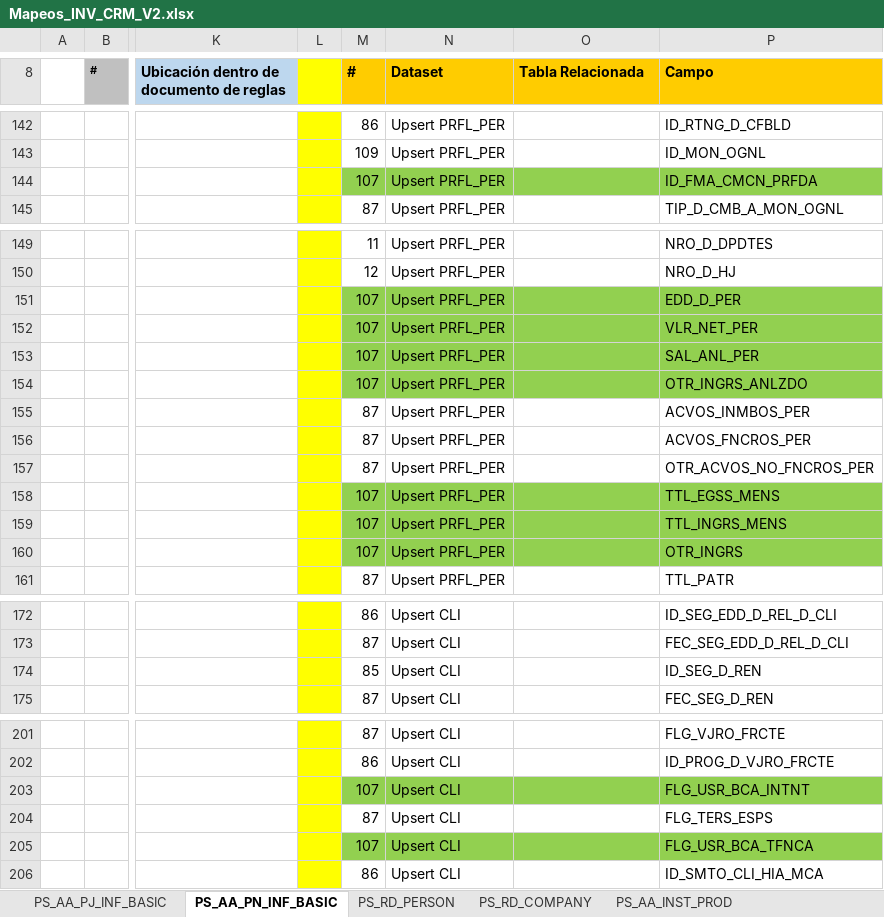
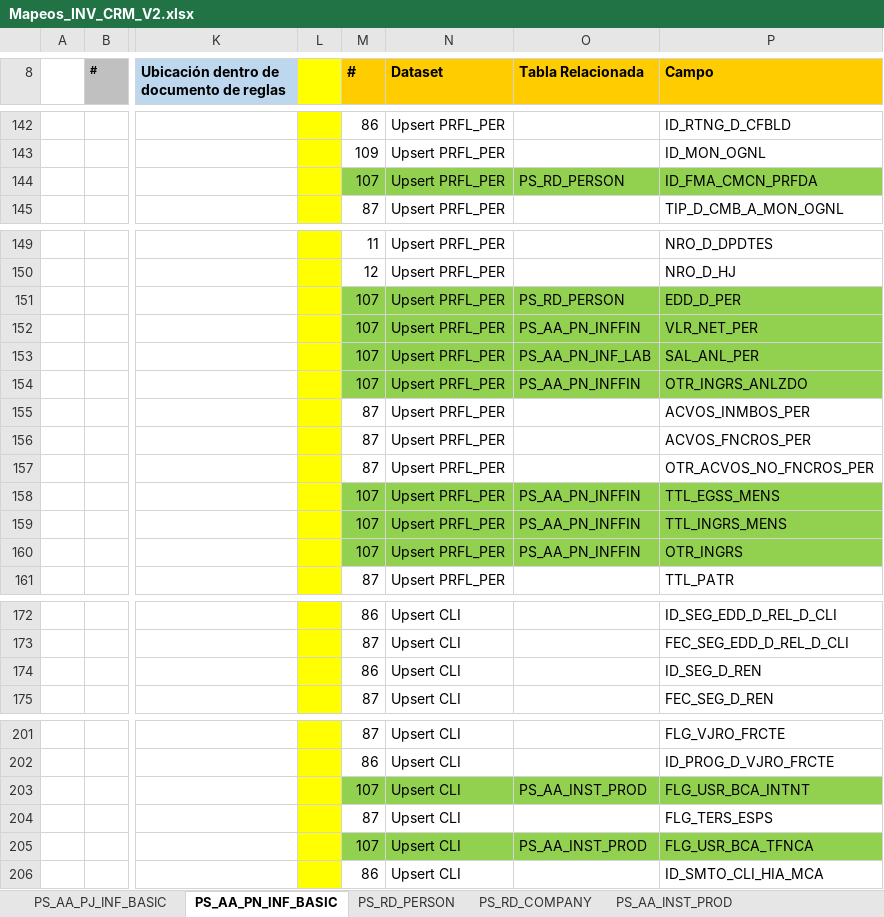
Before and after one commit to dliraFIT/dise-o-popular-dwh, an Excel workbook: CRM/Mapeos_INV_CRM_V2.xlsx, sheet PS_AA_PN_INF_BASIC, drawn as a sheet; only a part is shown, gaps mark what is left out; values as stored, in another font and other column widths than the file's, no borders; the diff names each change by its address in the sheet, - before the commit and + after, or states it on an @@ line.

```diff
--- a/CRM/Mapeos_INV_CRM_V2.xlsx (sheet PS_AA_PN_INF_BASIC)
+++ b/CRM/Mapeos_INV_CRM_V2.xlsx (sheet PS_AA_PN_INF_BASIC)
-O144 (Tabla Relacionada): (empty)
+O144 (Tabla Relacionada): PS_RD_PERSON
-O151 (Tabla Relacionada): (empty)
+O151 (Tabla Relacionada): PS_RD_PERSON
-O152 (Tabla Relacionada): (empty)
+O152 (Tabla Relacionada): PS_AA_PN_INFFIN
-O153 (Tabla Relacionada): (empty)
+O153 (Tabla Relacionada): PS_AA_PN_INF_LAB
-O154 (Tabla Relacionada): (empty)
+O154 (Tabla Relacionada): PS_AA_PN_INFFIN
-O158:O160 (Tabla Relacionada): (empty)
+O158:O160 (Tabla Relacionada): PS_AA_PN_INFFIN
-M174 (#): 85
+M174 (#): 86
-O203 (Tabla Relacionada): (empty)
+O203 (Tabla Relacionada): PS_AA_INST_PROD
-O205 (Tabla Relacionada): (empty)
+O205 (Tabla Relacionada): PS_AA_INST_PROD
```
Also changed, not shown: 2 other files.
